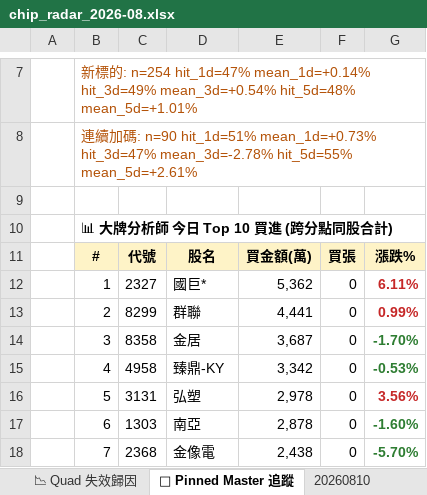
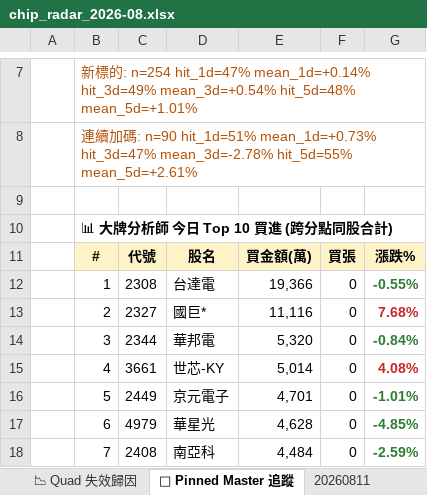
Before and after one commit to EdwardYY1224/CHIP_RADAR_TW, an Excel workbook: data/reports/chip_radar_2026-08.xlsx, sheet 📌 Pinned Master 追蹤, drawn as a sheet; only a part is shown, gaps mark what is left out; values as stored, in another font and other column widths than the file's, no borders; the diff covers the shown part only; the diff names each change by its address in the sheet, - before the commit and + after, or states it on an @@ line.

```diff
--- a/data/reports/chip_radar_2026-08.xlsx (sheet 📌 Pinned Master 追蹤)
+++ b/data/reports/chip_radar_2026-08.xlsx (sheet 📌 Pinned Master 追蹤)
+sheet tab: 20260811
-C12: 2327
+C12: 2308
-D12: 國巨*
+D12: 台達電
-E12: 5,362
+E12: 19,366
-G12: 6.11%
+G12: -0.55%
-G12 text colour: #C62828
+G12 text colour: #2E7D32
-C13: 8299
+C13: 2327
-D13: 群聯
+D13: 國巨*
-E13: 4,441
+E13: 11,116
-G13: 0.99%
+G13: 7.68%
-C14: 8358
+C14: 2344
-D14: 金居
+D14: 華邦電
-E14: 3,687
+E14: 5,320
-G14: -1.70%
+G14: -0.84%
-C15: 4958
+C15: 3661
-D15: 臻鼎-KY
+D15: 世芯-KY
-E15: 3,342
+E15: 5,014
-G15: -0.53%
+G15: 4.08%
-G15 text colour: #2E7D32
+G15 text colour: #C62828
-C16: 3131
+C16: 2449
-D16: 弘塑
+D16: 京元電子
-E16: 2,978
+E16: 4,701
-G16: 3.56%
+G16: -1.01%
-G16 text colour: #C62828
+G16 text colour: #2E7D32
-C17: 1303
+C17: 4979
-D17: 南亞
+D17: 華星光
-E17: 2,878
+E17: 4,628
-G17: -1.60%
+G17: -4.85%
-C18: 2368
+C18: 2408
-D18: 金像電
+D18: 南亞科
-E18: 2,438
+E18: 4,484
-G18: -5.70%
+G18: -2.59%
```
Also changed, not shown: 13 edited cells and cell formats elsewhere in this sheet, sheet 📋 今日 Dashboard, sheet 20260810, sheet 📱 手機摘要, data/reports/latest.xlsx, 20 other files.
